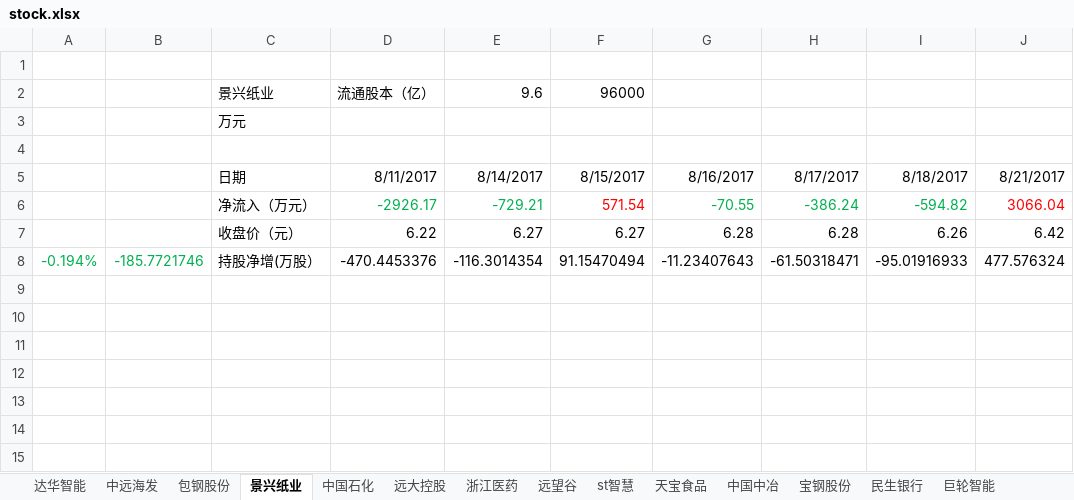
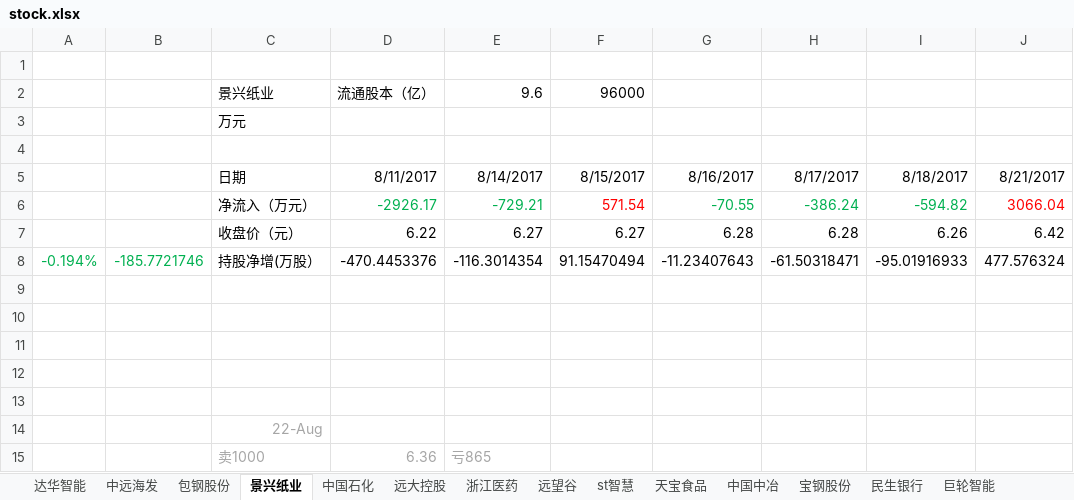
Before and after one commit to JMsun-2000/stock_market, an Excel workbook: stock.xlsx, sheet 景兴纸业, drawn as a sheet; values as stored, in another font and other column widths than the file's, no borders; the diff names each change by its address in the sheet, - before the commit and + after, or states it on an @@ line.

```diff
--- a/stock.xlsx (sheet 景兴纸业)
+++ b/stock.xlsx (sheet 景兴纸业)
+row 9: (empty)
+row 10: (empty)
+row 11: (empty)
+row 12: (empty)
+row 13: (empty)
+row 14:  |  | 22-Aug
+row 15:  |  | 卖1000 | 6.36 | 亏865
```
Also changed, not shown: sheet 中远海发.
